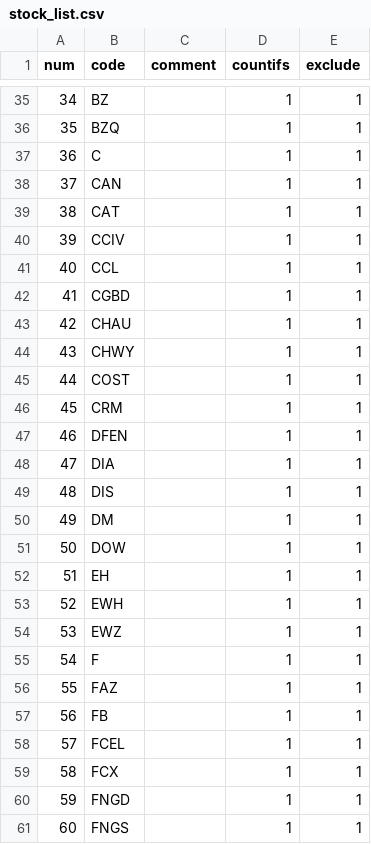
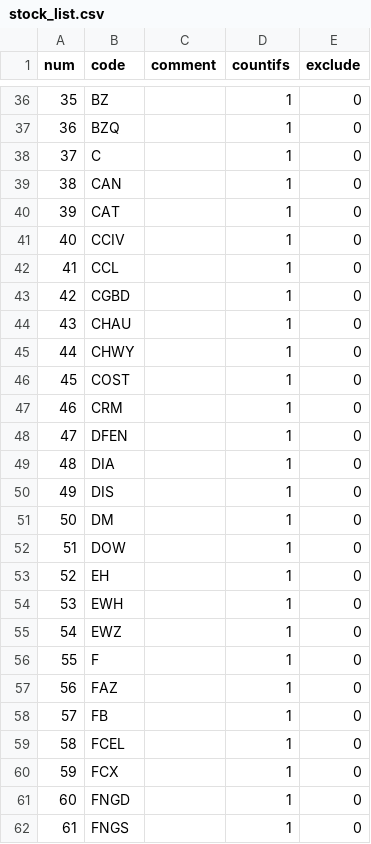
Before and after one commit to zxcvbnm3260/ChristopherShen, a CSV file: stock_list.csv, drawn as a sheet; only a part is shown, gaps mark what is left out; addresses are those after the commit; the diff covers the shown part only; the diff names each change by its address in the sheet, - before the commit and + after, or states it on an @@ line.

```diff
--- a/stock_list.csv
+++ b/stock_list.csv
@@ column A (num) renumbered from row 22 down @@
-E36:E62 (exclude): 1
+E36:E62 (exclude): 0
```
Also changed, not shown: 5 added rows and 145 edited cells elsewhere in this file.
